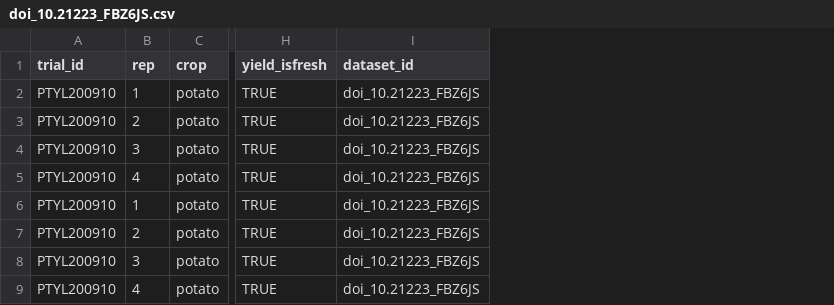
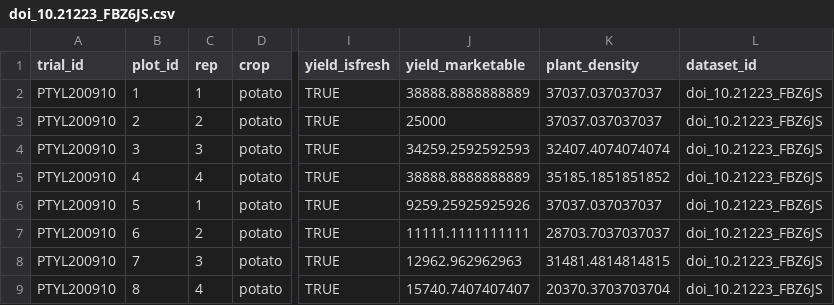
Before and after one commit to maryammohamed-lang/carob-internship, a CSV file: data/data/clean/agronomy/doi_10.21223_FBZ6JS.csv, drawn as a sheet; only a part is shown, gaps mark what is left out; the diff names each change by its address in the sheet, - before the commit and + after, or states it on an @@ line.

```diff
--- a/data/data/clean/agronomy/doi_10.21223_FBZ6JS.csv
+++ b/data/data/clean/agronomy/doi_10.21223_FBZ6JS.csv
+column B (plot_id), rows 2-9: 1 | 2 | 3 | 4 | 5 | 6 | 7 | 8
+column J (yield_marketable), rows 2-9: 38888.8888888889 | 25000 | 34259.2592592593 | 38888.8888888889 | 9259.25925925926 | 11111.1111111111 | 12962.962962963 | 15740.7407407407
+column K (plant_density), rows 2-9: 37037.037037037 | 37037.037037037 | 32407.4074074074 | 35185.1851851852 | 37037.037037037 | 28703.7037037037 | 31481.4814814815 | 20370.3703703704
```
Also changed, not shown: 1 other file.
